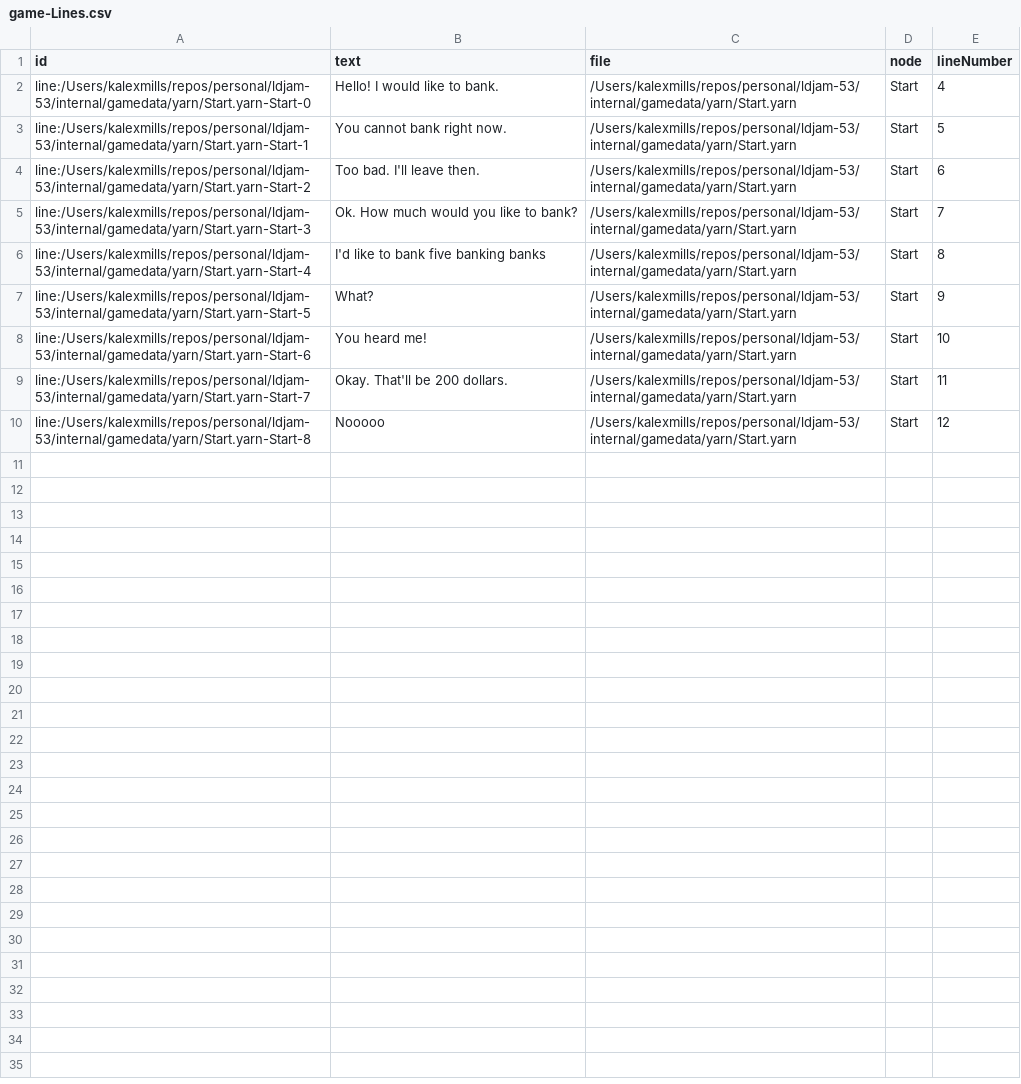
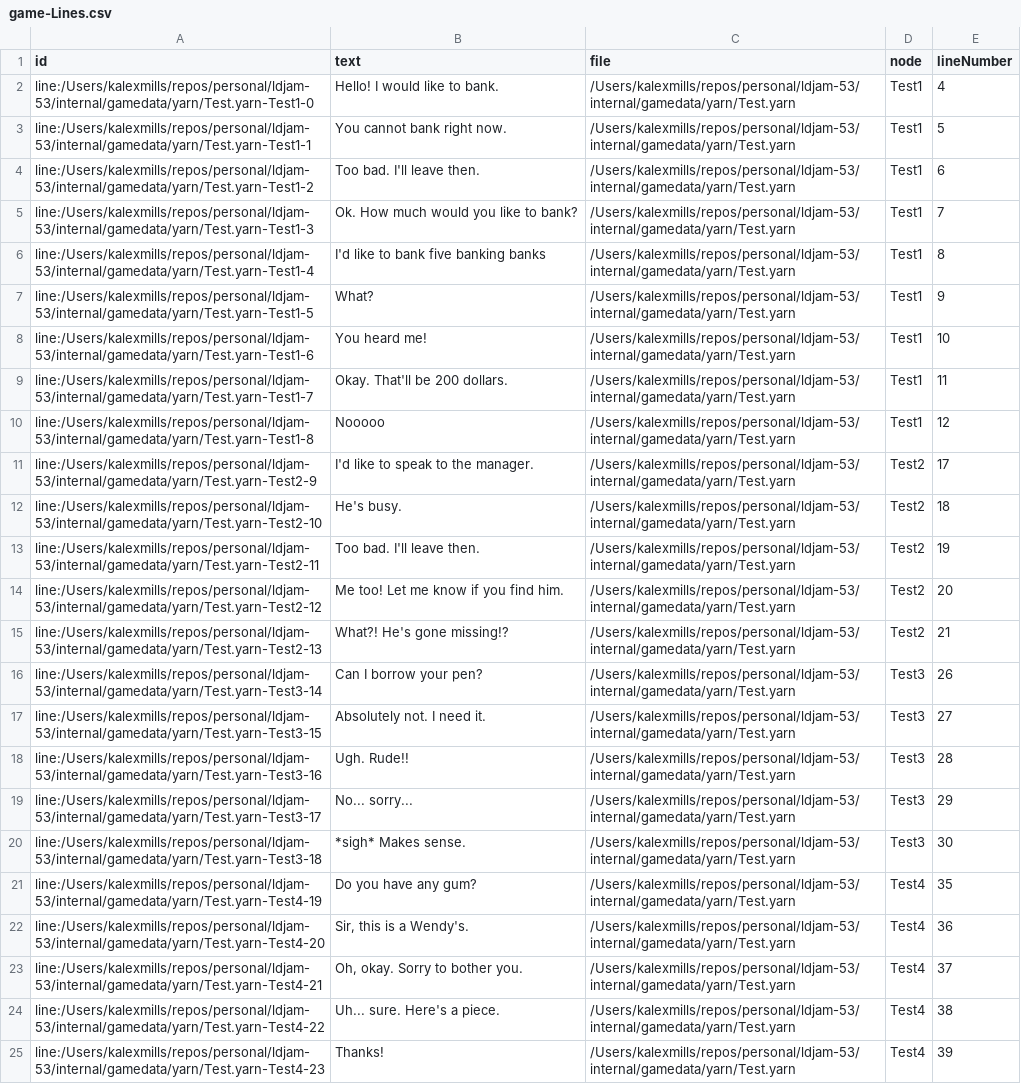
Before and after one commit to Frabjous-Studios/ldjam-53, a CSV file: internal/gamedata/yarn/bin/game-Lines.csv, drawn as a sheet; the diff names each change by its address in the sheet, - before the commit and + after, or states it on an @@ line.

```diff
--- a/internal/gamedata/yarn/bin/game-Lines.csv
+++ b/internal/gamedata/yarn/bin/game-Lines.csv
-A2 (id): line:/Users/kalexmills/repos/personal/ldjam-53/internal/gamedata/yarn/Start.yarn-Start-0
+A2 (id): line:/Users/kalexmills/repos/personal/ldjam-53/internal/gamedata/yarn/Test.yarn-Test1-0
-C2:C10 (file): /Users/kalexmills/repos/personal/ldjam-53/internal/gamedata/yarn/Start.yarn
+C2:C10 (file): /Users/kalexmills/repos/personal/ldjam-53/internal/gamedata/yarn/Test.yarn
-D2:D10 (node): Start
+D2:D10 (node): Test1
-A3 (id): line:/Users/kalexmills/repos/personal/ldjam-53/internal/gamedata/yarn/Start.yarn-Start-1
+A3 (id): line:/Users/kalexmills/repos/personal/ldjam-53/internal/gamedata/yarn/Test.yarn-Test1-1
-A4 (id): line:/Users/kalexmills/repos/personal/ldjam-53/internal/gamedata/yarn/Start.yarn-Start-2
+A4 (id): line:/Users/kalexmills/repos/personal/ldjam-53/internal/gamedata/yarn/Test.yarn-Test1-2
-A5 (id): line:/Users/kalexmills/repos/personal/ldjam-53/internal/gamedata/yarn/Start.yarn-Start-3
+A5 (id): line:/Users/kalexmills/repos/personal/ldjam-53/internal/gamedata/yarn/Test.yarn-Test1-3
-A6 (id): line:/Users/kalexmills/repos/personal/ldjam-53/internal/gamedata/yarn/Start.yarn-Start-4
+A6 (id): line:/Users/kalexmills/repos/personal/ldjam-53/internal/gamedata/yarn/Test.yarn-Test1-4
-A7 (id): line:/Users/kalexmills/repos/personal/ldjam-53/internal/gamedata/yarn/Start.yarn-Start-5
+A7 (id): line:/Users/kalexmills/repos/personal/ldjam-53/internal/gamedata/yarn/Test.yarn-Test1-5
-A8 (id): line:/Users/kalexmills/repos/personal/ldjam-53/internal/gamedata/yarn/Start.yarn-Start-6
+A8 (id): line:/Users/kalexmills/repos/personal/ldjam-53/internal/gamedata/yarn/Test.yarn-Test1-6
-A9 (id): line:/Users/kalexmills/repos/personal/ldjam-53/internal/gamedata/yarn/Start.yarn-Start-7
+A9 (id): line:/Users/kalexmills/repos/personal/ldjam-53/internal/gamedata/yarn/Test.yarn-Test1-7
-A10 (id): line:/Users/kalexmills/repos/personal/ldjam-53/internal/gamedata/yarn/Start.yarn-Start-8
+A10 (id): line:/Users/kalexmills/repos/personal/ldjam-53/internal/gamedata/yarn/Test.yarn-Test1-8
+row 11: line:/Users/kalexmills/repos/personal/ldjam-53/internal/gamedata/yarn/Test.yarn-Test2-9 | I'd like to speak to the manager. | /Users/kalexmills/repos/personal/ldjam-53/internal/gamedata/yarn/Test.yarn | Test2 | 17
+row 12: line:/Users/kalexmills/repos/personal/ldjam-53/internal/gamedata/yarn/Test.yarn-Test2-10 | He's busy. | /Users/kalexmills/repos/personal/ldjam-53/internal/gamedata/yarn/Test.yarn | Test2 | 18
+row 13: line:/Users/kalexmills/repos/personal/ldjam-53/internal/gamedata/yarn/Test.yarn-Test2-11 | Too bad. I'll leave then. | /Users/kalexmills/repos/personal/ldjam-53/internal/gamedata/yarn/Test.yarn | Test2 | 19
+row 14: line:/Users/kalexmills/repos/personal/ldjam-53/internal/gamedata/yarn/Test.yarn-Test2-12 | Me too! Let me know if you find him. | /Users/kalexmills/repos/personal/ldjam-53/internal/gamedata/yarn/Test.yarn | Test2 | 20
+row 15: line:/Users/kalexmills/repos/personal/ldjam-53/internal/gamedata/yarn/Test.yarn-Test2-13 | What?! He's gone missing!? | /Users/kalexmills/repos/personal/ldjam-53/internal/gamedata/yarn/Test.yarn | Test2 | 21
+row 16: line:/Users/kalexmills/repos/personal/ldjam-53/internal/gamedata/yarn/Test.yarn-Test3-14 | Can I borrow your pen? | /Users/kalexmills/repos/personal/ldjam-53/internal/gamedata/yarn/Test.yarn | Test3 | 26
+row 17: line:/Users/kalexmills/repos/personal/ldjam-53/internal/gamedata/yarn/Test.yarn-Test3-15 | Absolutely not. I need it. | /Users/kalexmills/repos/personal/ldjam-53/internal/gamedata/yarn/Test.yarn | Test3 | 27
+row 18: line:/Users/kalexmills/repos/personal/ldjam-53/internal/gamedata/yarn/Test.yarn-Test3-16 | Ugh. Rude!! | /Users/kalexmills/repos/personal/ldjam-53/internal/gamedata/yarn/Test.yarn | Test3 | 28
+row 19: line:/Users/kalexmills/repos/personal/ldjam-53/internal/gamedata/yarn/Test.yarn-Test3-17 | No... sorry... | /Users/kalexmills/repos/personal/ldjam-53/internal/gamedata/yarn/Test.yarn | Test3 | 29
+row 20: line:/Users/kalexmills/repos/personal/ldjam-53/internal/gamedata/yarn/Test.yarn-Test3-18 | *sigh* Makes sense. | /Users/kalexmills/repos/personal/ldjam-53/internal/gamedata/yarn/Test.yarn | Test3 | 30
+row 21: line:/Users/kalexmills/repos/personal/ldjam-53/internal/gamedata/yarn/Test.yarn-Test4-19 | Do you have any gum? | /Users/kalexmills/repos/personal/ldjam-53/internal/gamedata/yarn/Test.yarn | Test4 | 35
+row 22: line:/Users/kalexmills/repos/personal/ldjam-53/internal/gamedata/yarn/Test.yarn-Test4-20 | Sir, this is a Wendy's. | /Users/kalexmills/repos/personal/ldjam-53/internal/gamedata/yarn/Test.yarn | Test4 | 36
+row 23: line:/Users/kalexmills/repos/personal/ldjam-53/internal/gamedata/yarn/Test.yarn-Test4-21 | Oh, okay. Sorry to bother you. | /Users/kalexmills/repos/personal/ldjam-53/internal/gamedata/yarn/Test.yarn | Test4 | 37
+row 24: line:/Users/kalexmills/repos/personal/ldjam-53/internal/gamedata/yarn/Test.yarn-Test4-22 | Uh... sure. Here's a piece. | /Users/kalexmills/repos/personal/ldjam-53/internal/gamedata/yarn/Test.yarn | Test4 | 38
+row 25: line:/Users/kalexmills/repos/personal/ldjam-53/internal/gamedata/yarn/Test.yarn-Test4-23 | Thanks! | /Users/kalexmills/repos/personal/ldjam-53/internal/gamedata/yarn/Test.yarn | Test4 | 39
```
Also changed, not shown: internal/gamedata/yarn/bin/game-Metadata.csv, 11 other files.
